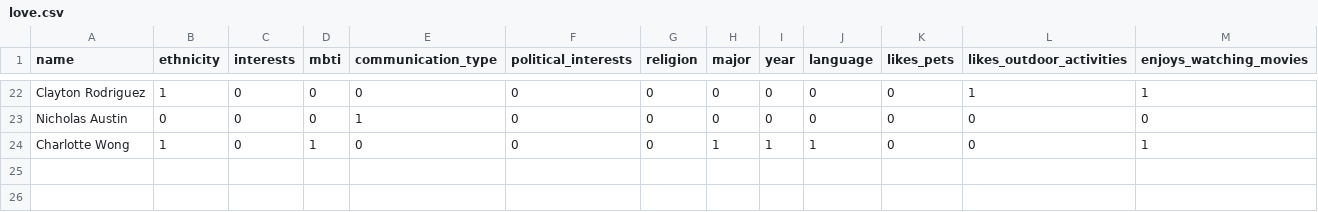
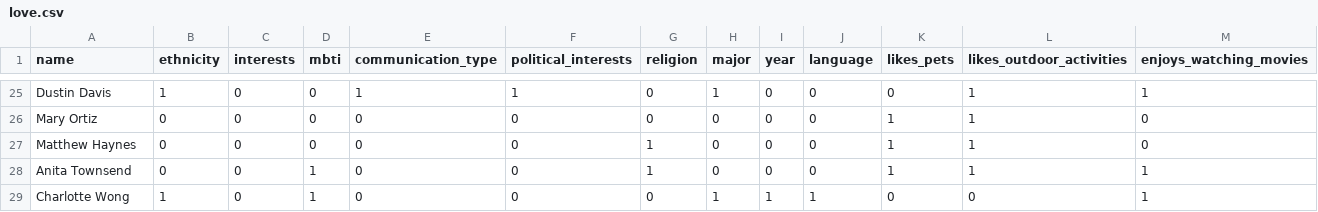
Before and after one commit to JosephCheung0327/CSC111-Project-2, a CSV file: love.csv, drawn as a sheet; only a part is shown, gaps mark what is left out; addresses are those after the commit; the diff covers the shown part only; the diff names each change by its address in the sheet, - before the commit and + after, or states it on an @@ line.

```diff
--- a/love.csv
+++ b/love.csv
-A25 (name): Clayton Rodriguez
+A25 (name): Dustin Davis
-E25 (communication_type): 0
+E25 (communication_type): 1
-F25 (political_interests): 0
+F25 (political_interests): 1
-H25 (major): 0
+H25 (major): 1
-A26 (name): Nicholas Austin
+A26 (name): Mary Ortiz
-E26 (communication_type): 1
+E26 (communication_type): 0
-K26 (likes_pets): 0
+K26 (likes_pets): 1
-L26 (likes_outdoor_activities): 0
+L26 (likes_outdoor_activities): 1
+row 27: Matthew Haynes | 0 | 0 | 0 | 0 | 0 | 1 | 0 | 0 | 0 | 1 | 1 | 0
+row 28: Anita Townsend | 0 | 0 | 1 | 0 | 0 | 1 | 0 | 0 | 0 | 1 | 1 | 1
```
Also changed, not shown: 5 added rows, 2 removed rows and 62 edited cells elsewhere in this file, data.csv, friends.csv, 5 other files.
